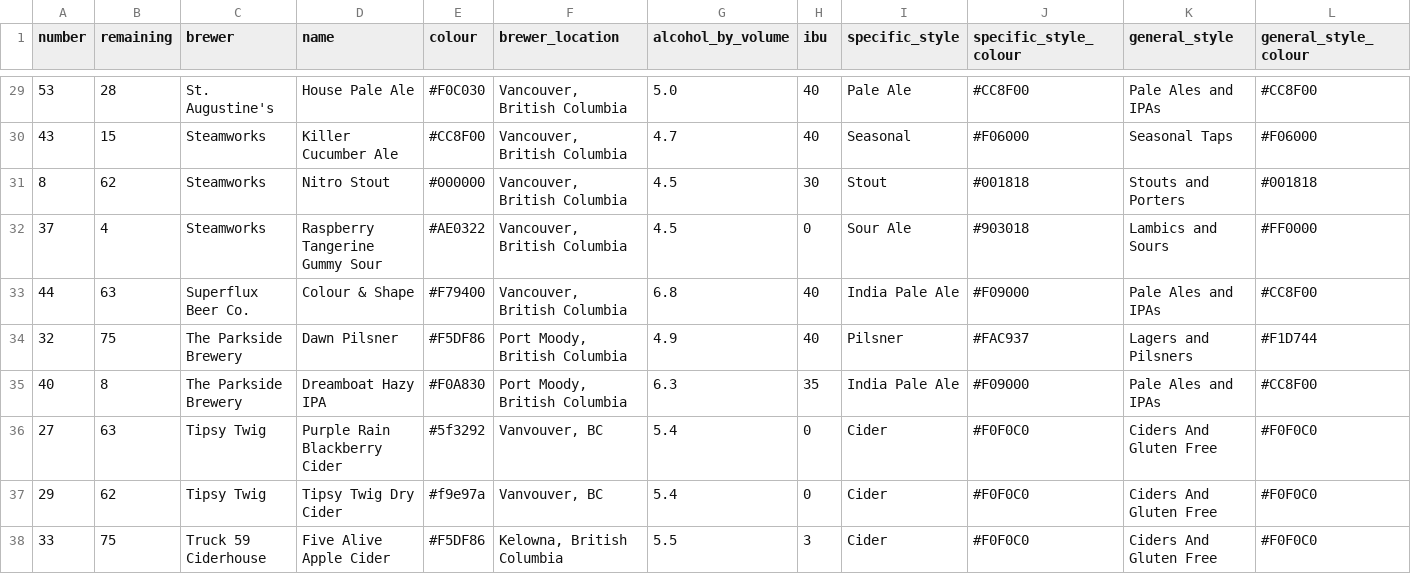
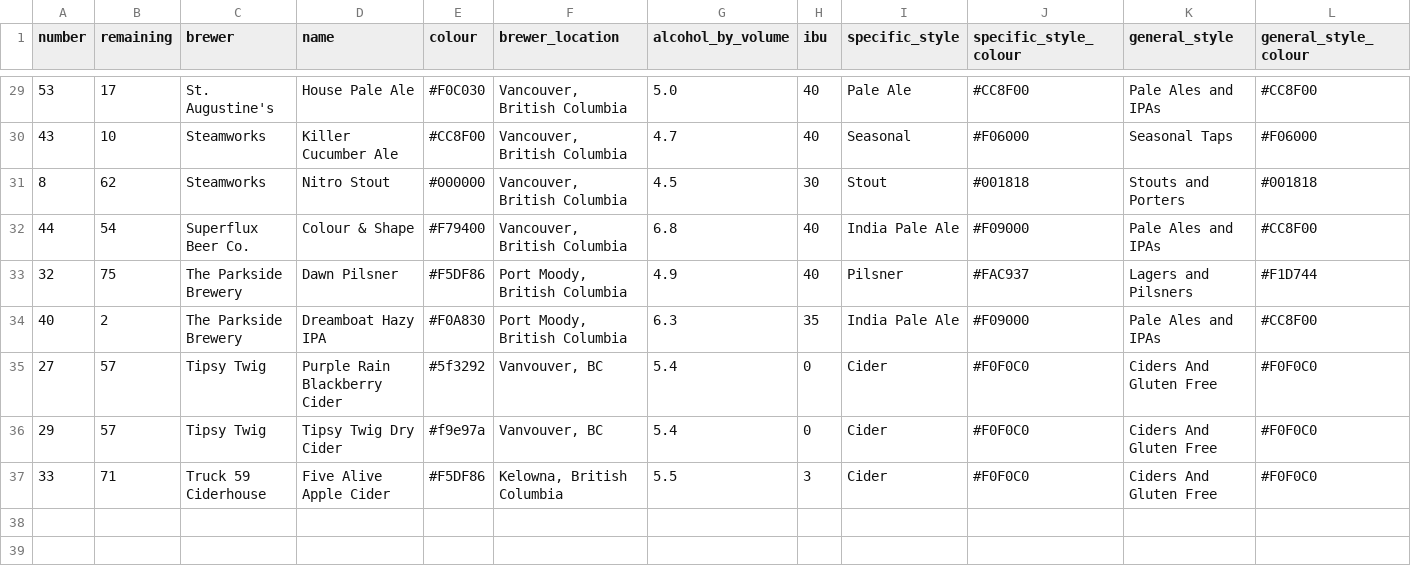
Before and after one commit to marcolussetti/staugustine-tap-history, a CSV file: staugustines_beers_v1.csv, drawn as a sheet; only a part is shown, gaps mark what is left out; removed rows and columns are numbered as before the commit, all else as after; rows hold the shown columns only; the diff covers the shown part only; the diff names each change by its address in the sheet, - before the commit and + after, or states it on an @@ line.

```diff
--- a/staugustines_beers_v1.csv
+++ b/staugustines_beers_v1.csv
-B29 (remaining): 28
+B29 (remaining): 17
-B30 (remaining): 15
+B30 (remaining): 10
-row 32: 37 | 4 | Steamworks | Raspberry Tangerine Gummy Sour | #AE0322 | Vancouver, British Columbia | 4.5 | 0 | Sour Ale | #903018 | Lambics and Sours | #FF0000
-B32 (remaining): 63
+B32 (remaining): 54
-B34 (remaining): 8
+B34 (remaining): 2
-B35 (remaining): 63
+B35 (remaining): 57
-B36 (remaining): 62
+B36 (remaining): 57
-B37 (remaining): 75
+B37 (remaining): 71
```
Also changed, not shown: 24 edited cells elsewhere in this file, 3 other files.
